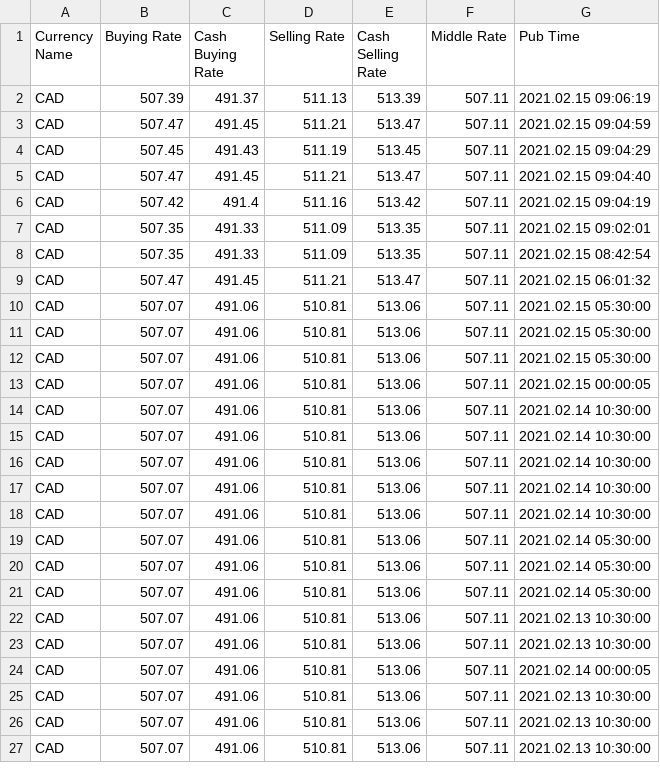
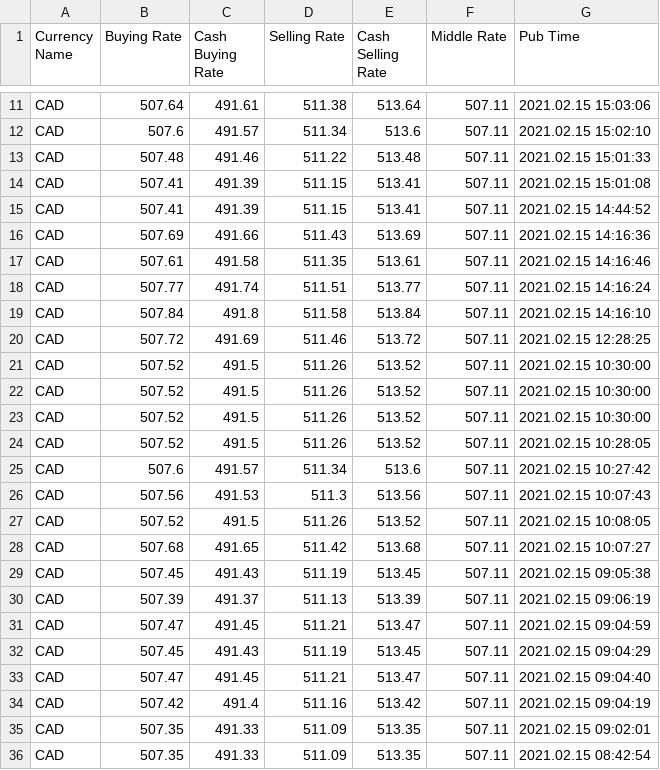
Before and after one commit to AstroSnout/osm-scrape-task, a CSV file: Scraped Data/[2021-02-13] [2021-02-15] CAD.csv, drawn as a sheet; only a part is shown, gaps mark what is left out; the shorter side is filled out with more unchanged rows; the diff covers the shown part only; the diff names each change by its address in the sheet, - before the commit and + after, or states it on an @@ line.

```diff
--- a/Scraped Data/[2021-02-13] [2021-02-15] CAD.csv
+++ b/Scraped Data/[2021-02-13] [2021-02-15] CAD.csv
+row 11: CAD | 507.64 | 491.61 | 511.38 | 513.64 | 507.11 | 2021.02.15 15:03:06
+row 12: CAD | 507.6 | 491.57 | 511.34 | 513.6 | 507.11 | 2021.02.15 15:02:10
+row 13: CAD | 507.48 | 491.46 | 511.22 | 513.48 | 507.11 | 2021.02.15 15:01:33
+row 14: CAD | 507.41 | 491.39 | 511.15 | 513.41 | 507.11 | 2021.02.15 15:01:08
+row 15: CAD | 507.41 | 491.39 | 511.15 | 513.41 | 507.11 | 2021.02.15 14:44:52
+row 16: CAD | 507.69 | 491.66 | 511.43 | 513.69 | 507.11 | 2021.02.15 14:16:36
+row 17: CAD | 507.61 | 491.58 | 511.35 | 513.61 | 507.11 | 2021.02.15 14:16:46
+row 18: CAD | 507.77 | 491.74 | 511.51 | 513.77 | 507.11 | 2021.02.15 14:16:24
+row 19: CAD | 507.84 | 491.8 | 511.58 | 513.84 | 507.11 | 2021.02.15 14:16:10
+row 20: CAD | 507.72 | 491.69 | 511.46 | 513.72 | 507.11 | 2021.02.15 12:28:25
+row 21: CAD | 507.52 | 491.5 | 511.26 | 513.52 | 507.11 | 2021.02.15 10:30:00
+row 22: CAD | 507.52 | 491.5 | 511.26 | 513.52 | 507.11 | 2021.02.15 10:30:00
+row 23: CAD | 507.52 | 491.5 | 511.26 | 513.52 | 507.11 | 2021.02.15 10:30:00
+row 24: CAD | 507.52 | 491.5 | 511.26 | 513.52 | 507.11 | 2021.02.15 10:28:05
+row 25: CAD | 507.6 | 491.57 | 511.34 | 513.6 | 507.11 | 2021.02.15 10:27:42
+row 26: CAD | 507.56 | 491.53 | 511.3 | 513.56 | 507.11 | 2021.02.15 10:07:43
+row 27: CAD | 507.52 | 491.5 | 511.26 | 513.52 | 507.11 | 2021.02.15 10:08:05
+row 28: CAD | 507.68 | 491.65 | 511.42 | 513.68 | 507.11 | 2021.02.15 10:07:27
+row 29: CAD | 507.45 | 491.43 | 511.19 | 513.45 | 507.11 | 2021.02.15 09:05:38
```
Also changed, not shown: 9 added rows elsewhere in this file, Scraped Data/[2021-02-13] [2021-02-15] CHF.csv, Scraped Data/[2021-02-13] [2021-02-15] DKK.csv, 25 other files.
